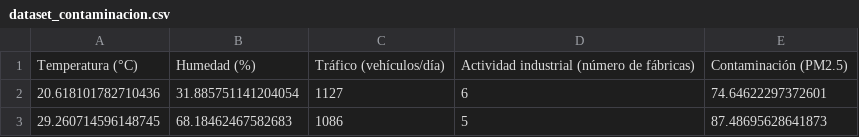
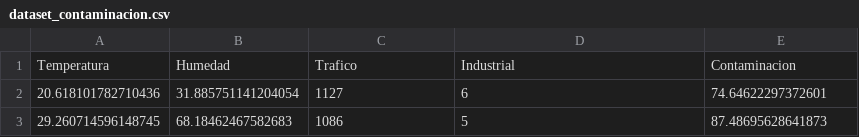
Before and after one commit to Melkiadez/casos-de-Innovaci-n-empresarial-basada-en-Datos, a CSV file: dataset_contaminacion.csv, drawn as a sheet; only a part is shown; removed rows and columns are numbered as before the commit, all else as after; the diff names each change by its address in the sheet, - before the commit and + after, or states it on an @@ line.

Commit message:
Update dataset_contaminacion.csv

```diff
--- a/dataset_contaminacion.csv
+++ b/dataset_contaminacion.csv
-row 1: Temperatura (°C) | Humedad (%) | Tráfico (vehículos/día) | Actividad industrial (número de fábricas) | Contaminación (PM2.5)
+row 1: Temperatura | Humedad | Trafico | Industrial | Contaminacion
```
